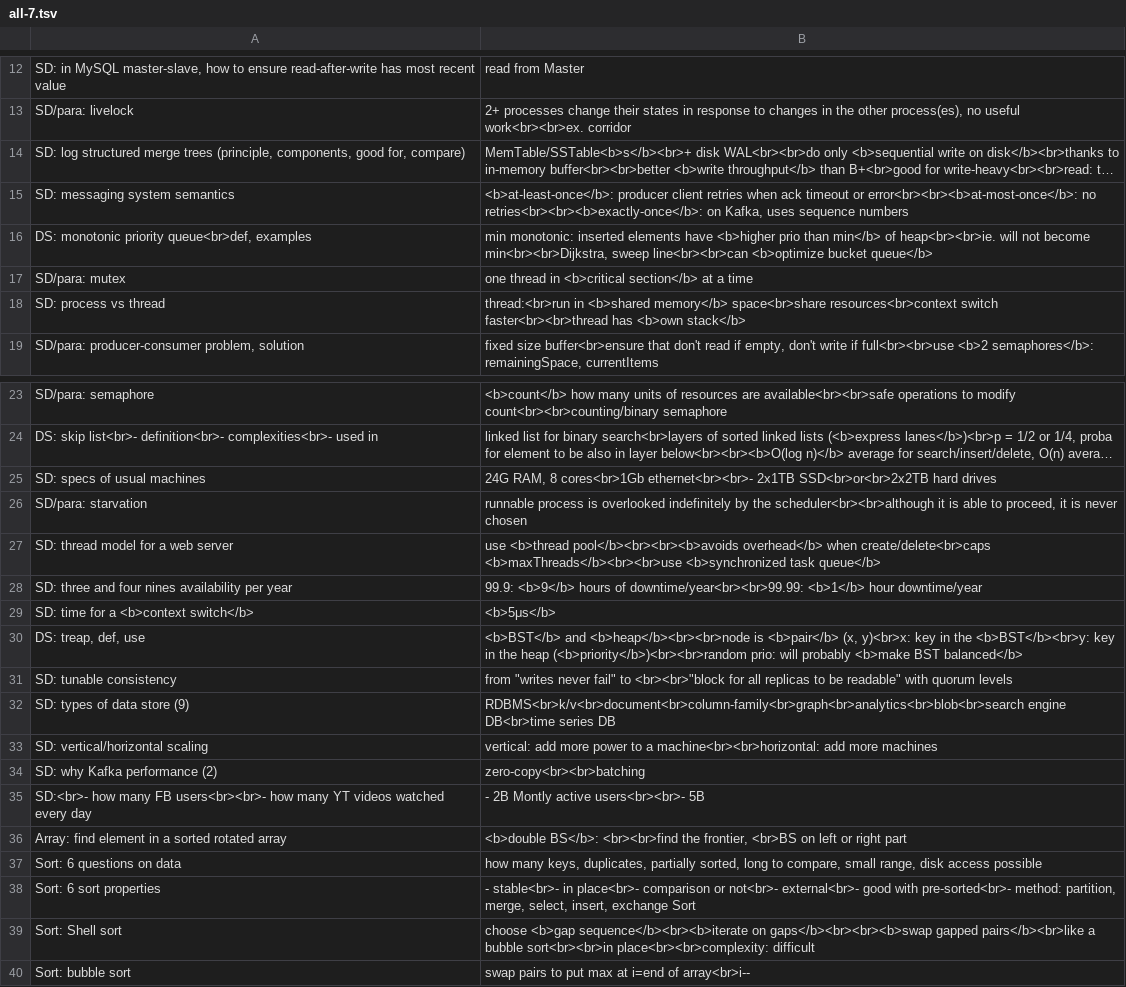
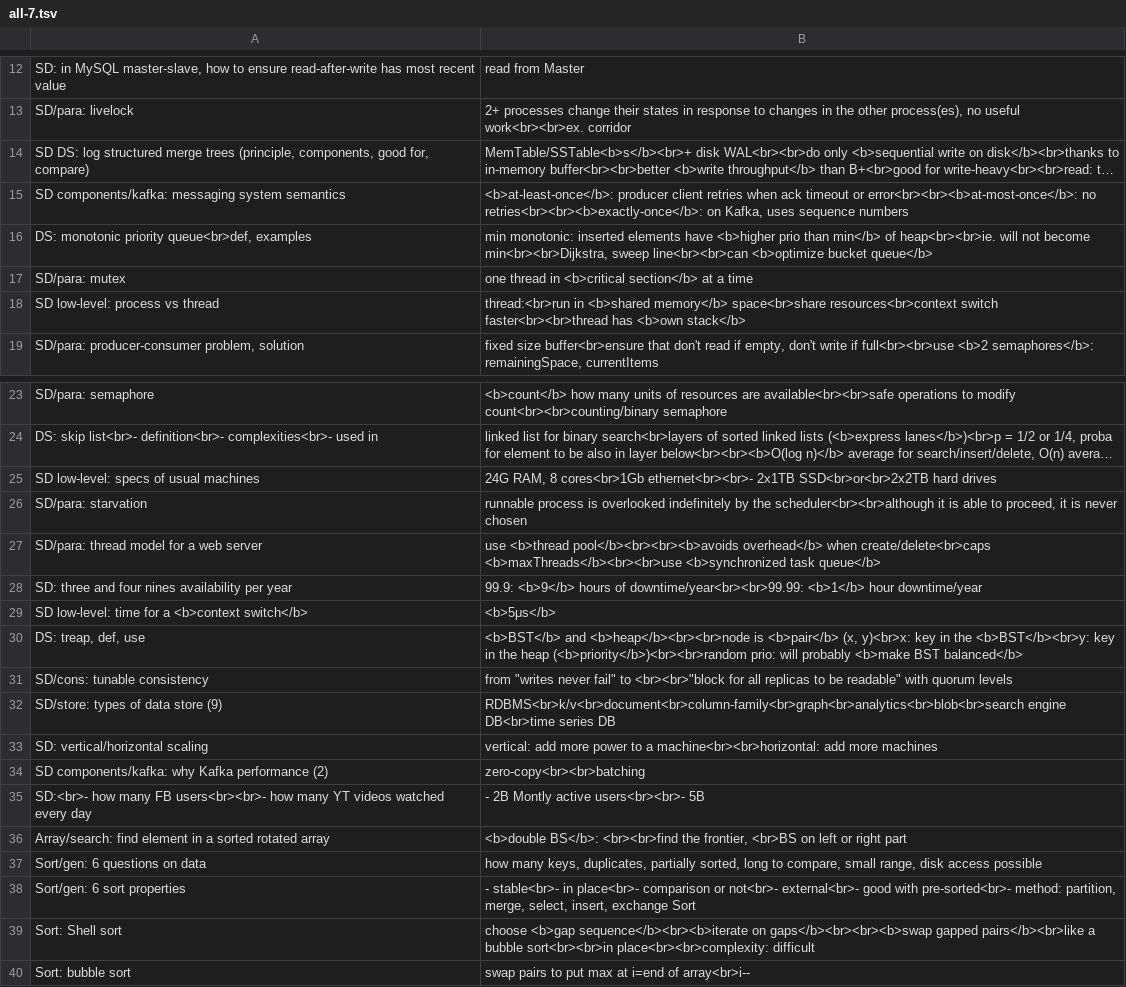
Before and after one commit to mirabl/j, a TSV file: anki/all-7.tsv, drawn as a sheet; only a part is shown, gaps mark what is left out; long unchanged cells end in …; the diff covers the shown part only; the diff names each change by its address in the sheet, - before the commit and + after, or states it on an @@ line.

```diff
--- a/anki/all-7.tsv
+++ b/anki/all-7.tsv
-A14: SD: log structured…
+A14: SD DS: log structured…
-A15: SD: messaging system semantics
+A15: SD components/kafka: messaging system semantics
-A18: SD: process vs thread
+A18: SD low-level: process vs thread
-A25: SD: specs of usual machines
+A25: SD low-level: specs of usual machines
-A27: SD: thread model for a web server
+A27: SD/para: thread model for a web server
-A29: SD: time for a <b>context switch</b>
+A29: SD low-level: time for a <b>context switch</b>
-A31: SD: tunable consistency
+A31: SD/cons: tunable consistency
-A32: SD: types of data store (9)
+A32: SD/store: types of data store (9)
-A34: SD: why Kafka performance (2)
+A34: SD components/kafka: why Kafka performance (2)
-A36: Array: find element…
+A36: Array/search: find element…
-A37: Sort: 6 questions on data
+A37: Sort/gen: 6 questions on data
-A38: Sort: 6 sort properties
+A38: Sort/gen: 6 sort properties
```
Also changed, not shown: 1 added row and 1 edited cell elsewhere in this file, anki/all-3.tsv, anki/all-5.tsv, 6 other files.
